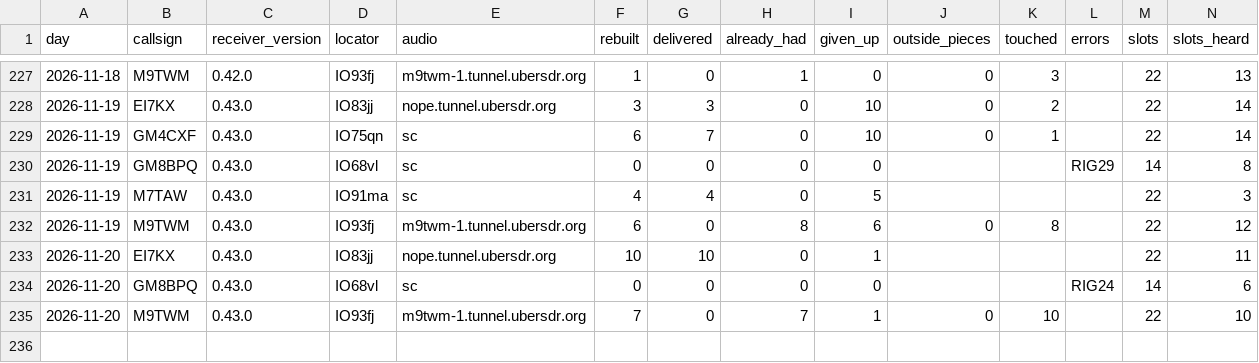
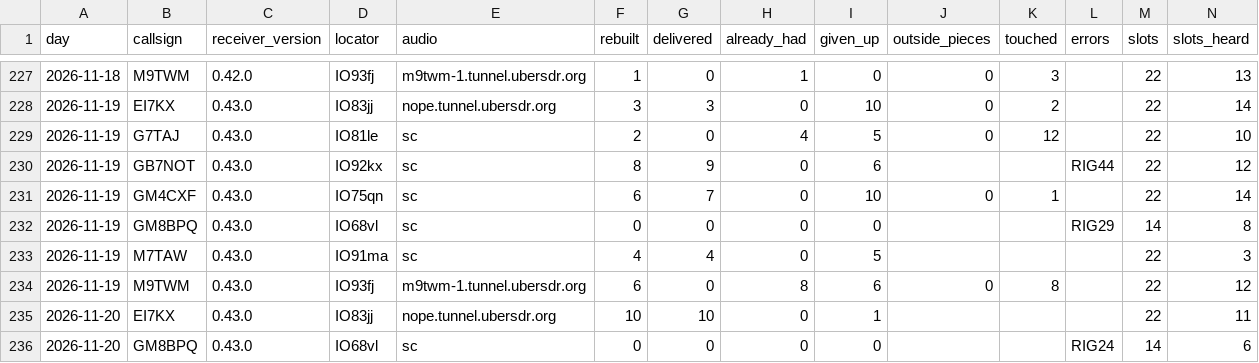
Before and after one commit to packet-net/pdn-mailcast, a CSV file: reports/data/reports.csv, drawn as a sheet; only a part is shown, gaps mark what is left out; the shorter side is filled out with more unchanged rows; rows hold the shown columns only; the diff names each change by its address in the sheet, - before the commit and + after, or states it on an @@ line.

```diff
--- a/reports/data/reports.csv
+++ b/reports/data/reports.csv
+row 229: 2026-11-19 | G7TAJ | 0.43.0 | IO81le | sc | 2 | 0 | 4 | 5 | 0 | 12 |  | 22 | 10
+row 230: 2026-11-19 | GB7NOT | 0.43.0 | IO92kx | sc | 8 | 9 | 0 | 6 |  |  | RIG44 | 22 | 12
```
Also changed, not shown: reports/data/slots.csv, reports/data/stations.csv.
